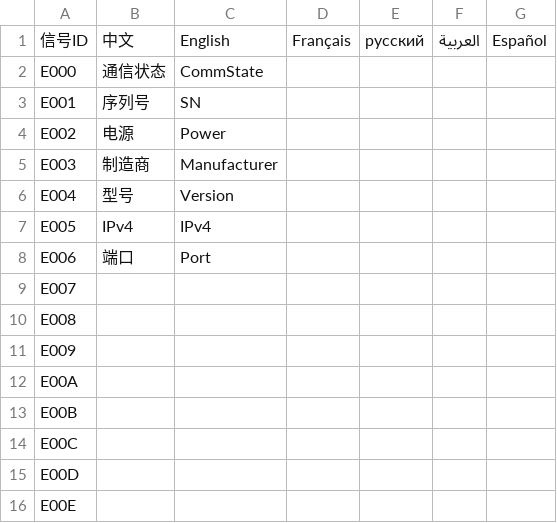
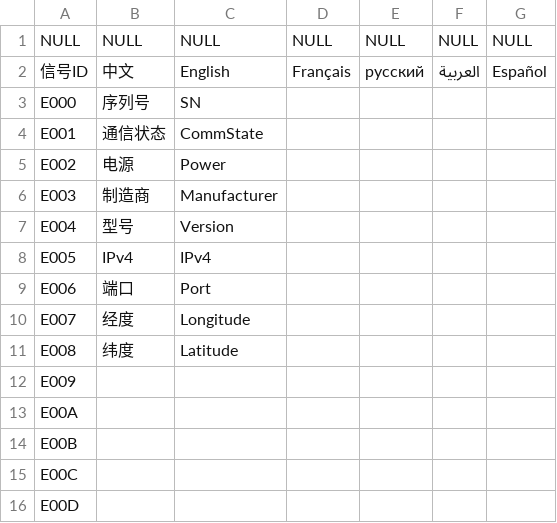
Before and after one commit to Ansersion/BcServer, a CSV file: beecom_server/beecom_server/config/sys_signal_language_resource.csv, drawn as a sheet; only a part is shown; the shorter side is filled out with more unchanged rows.

```diff
--- a/beecom_server/beecom_server/config/sys_signal_language_resource.csv
+++ b/beecom_server/beecom_server/config/sys_signal_language_resource.csv
@@ -1,4 +1,5 @@
+NULL,NULL,NULL,NULL,NULL,NULL,NULL
 信号ID,中文,English,Français,русский,العربية,Español
-E000,通信状态,CommState,,,,
-E001,序列号,SN,,,,
+E000,序列号,SN,,,,
+E001,通信状态,CommState,,,,
 E002,电源,Power,,,,
@@ -8,4 +9,4 @@ E005,IPv4,IPv4,,,,
 E006,端口,Port,,,,
-E007,,,,,,
-E008,,,,,,
+E007,经度,Longitude,,,,
+E008,纬度,Latitude,,,,
 E009,,,,,,
```
Also changed, not shown: beecom_server/beecom_server/config/sys_sig_info_basic.csv, beecom_server/beecom_server/config/sys_unit_language_resource.csv, 2 other files.
